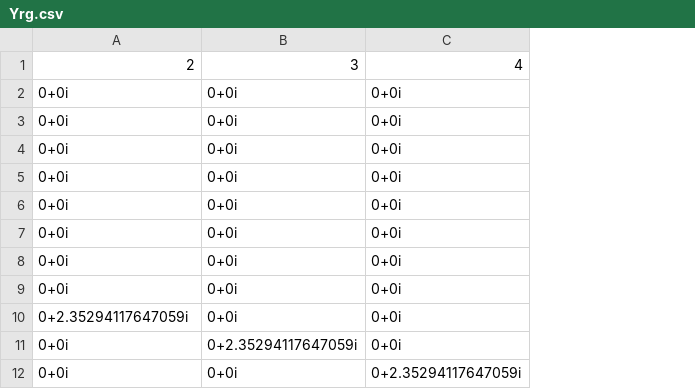
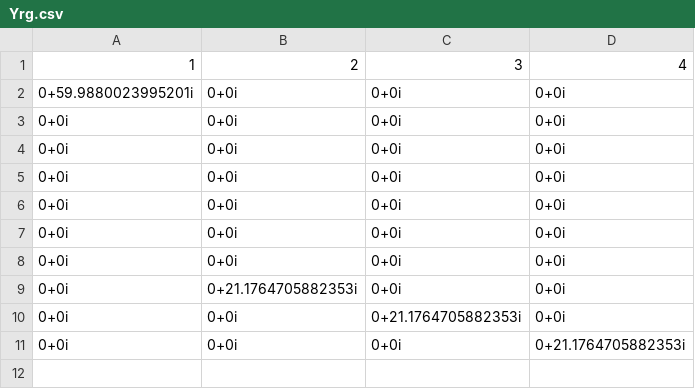
Before and after one commit to Realife-Brahmin/PowerSystems-Analysis-Stability-WSU, a CSV file: processedData/ieee11/Yrg.csv, drawn as a sheet; removed rows and columns are numbered as before the commit, all else as after; the diff names each change by its address in the sheet, - before the commit and + after, or states it on an @@ line.

```diff
--- a/processedData/ieee11/Yrg.csv
+++ b/processedData/ieee11/Yrg.csv
+column D, rows 3-8: all 0+0i; row 11: 0+21.1764705882353i
-row 1: 2 | 3 | 4
+row 1: 1 | 2 | 3 | 4
+row 2: 0+59.9880023995201i | 0+0i | 0+0i | 0+0i
+row 9: 0+0i | 0+21.1764705882353i | 0+0i | 0+0i
+row 10: 0+0i | 0+0i | 0+21.1764705882353i | 0+0i
-row 9: 0+0i | 0+0i | 0+0i
-row 10: 0+2.35294117647059i | 0+0i | 0+0i
-row 11: 0+0i | 0+2.35294117647059i | 0+0i
-row 12: 0+0i | 0+0i | 0+2.35294117647059i
```
Also changed, not shown: processedData/ieee11/Yrr.csv, processedData/ieee11/yGen.csv, 10 other files.
